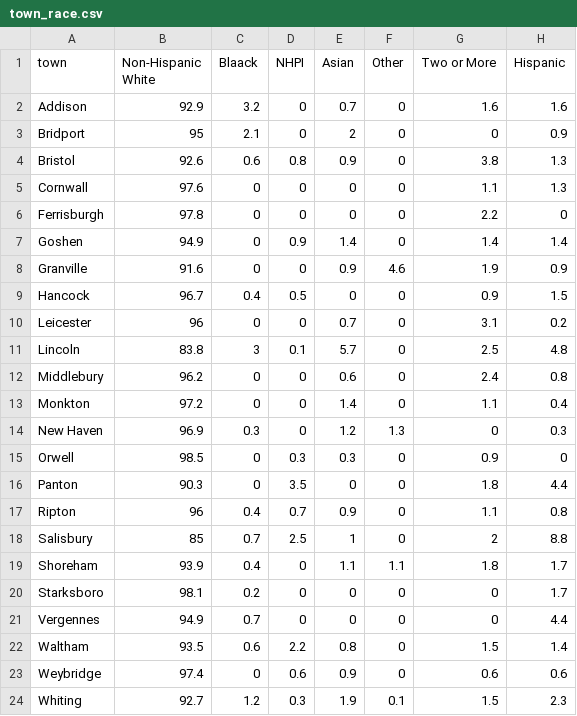
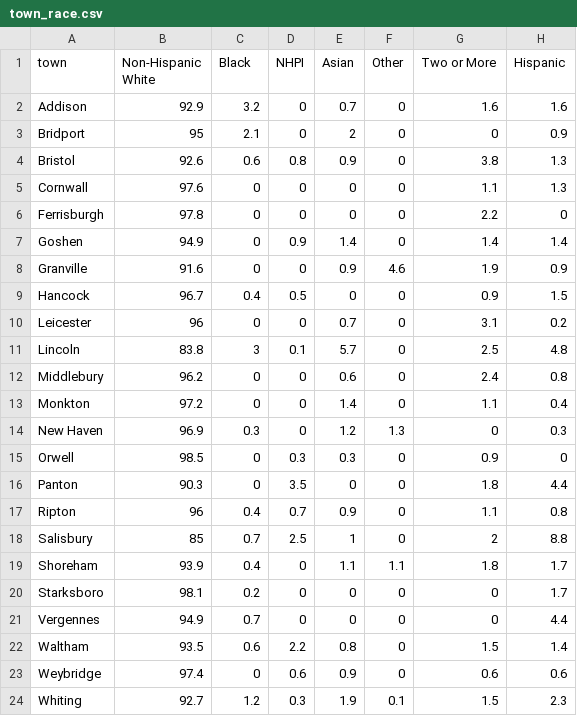
Before and after one commit to mjclawrence/privilege_and_poverty, a CSV file: addison_county_101/town_race.csv, drawn as a sheet.

Commit message:
Update town_race.csv

```diff
--- a/addison_county_101/town_race.csv
+++ b/addison_county_101/town_race.csv
@@ -1,2 +1,2 @@
-town,Non-Hispanic White,Blaack,NHPI,Asian,Other,Two or More,Hispanic
+town,Non-Hispanic White,Black,NHPI,Asian,Other,Two or More,Hispanic
 Addison,92.9,3.2,0,0.7,0,1.6,1.6
```
